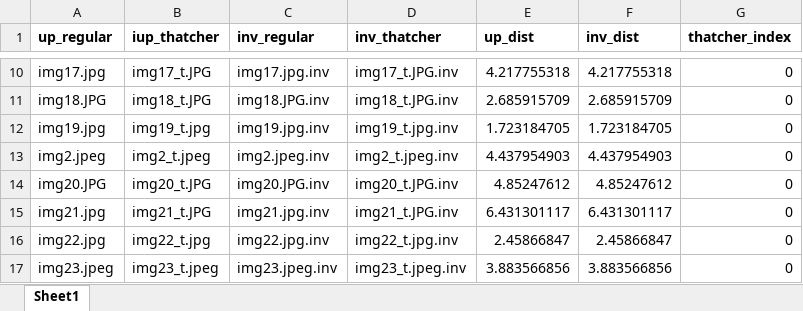
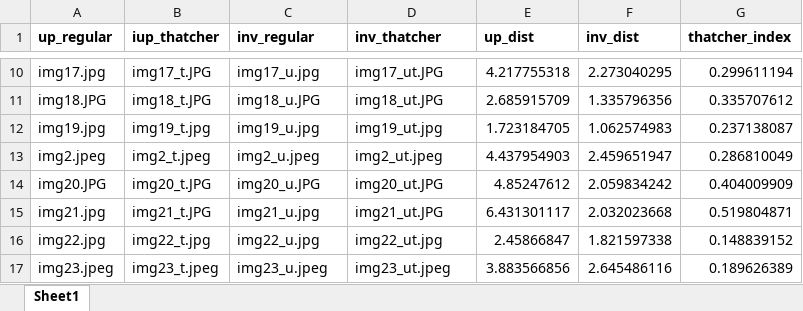
Before and after one commit to tamarakap/psychology_project, an Excel workbook: outputs/thatcher_out_sheet_clip.xlsx, sheet Sheet1, drawn as a sheet; only a part is shown, gaps mark what is left out; values as stored, in another font and other column widths than the file's, no borders; the diff covers the shown part only; the diff names each change by its address in the sheet, - before the commit and + after, or states it on an @@ line.

```diff
--- a/outputs/thatcher_out_sheet_clip.xlsx (sheet Sheet1)
+++ b/outputs/thatcher_out_sheet_clip.xlsx (sheet Sheet1)
-C10 (inv_regular): img17.jpg.inv
+C10 (inv_regular): img17_u.jpg
-D10 (inv_thatcher): img17_t.JPG.inv
+D10 (inv_thatcher): img17_ut.JPG
-F10 (inv_dist): 4.217755318
+F10 (inv_dist): 2.273040295
-G10 (thatcher_index): 0
+G10 (thatcher_index): 0.299611194
-C11 (inv_regular): img18.JPG.inv
+C11 (inv_regular): img18_u.JPG
-D11 (inv_thatcher): img18_t.JPG.inv
+D11 (inv_thatcher): img18_ut.JPG
-F11 (inv_dist): 2.685915709
+F11 (inv_dist): 1.335796356
-G11 (thatcher_index): 0
+G11 (thatcher_index): 0.335707612
-C12 (inv_regular): img19.jpg.inv
+C12 (inv_regular): img19_u.jpg
-D12 (inv_thatcher): img19_t.jpg.inv
+D12 (inv_thatcher): img19_ut.jpg
-F12 (inv_dist): 1.723184705
+F12 (inv_dist): 1.062574983
-G12 (thatcher_index): 0
+G12 (thatcher_index): 0.237138087
-C13 (inv_regular): img2.jpeg.inv
+C13 (inv_regular): img2_u.jpeg
-D13 (inv_thatcher): img2_t.jpeg.inv
+D13 (inv_thatcher): img2_ut.jpeg
-F13 (inv_dist): 4.437954903
+F13 (inv_dist): 2.459651947
-G13 (thatcher_index): 0
+G13 (thatcher_index): 0.286810049
-C14 (inv_regular): img20.JPG.inv
+C14 (inv_regular): img20_u.JPG
-D14 (inv_thatcher): img20_t.JPG.inv
+D14 (inv_thatcher): img20_ut.JPG
-F14 (inv_dist): 4.85247612
+F14 (inv_dist): 2.059834242
-G14 (thatcher_index): 0
+G14 (thatcher_index): 0.404009909
-C15 (inv_regular): img21.jpg.inv
+C15 (inv_regular): img21_u.jpg
-D15 (inv_thatcher): img21_t.JPG.inv
+D15 (inv_thatcher): img21_ut.JPG
-F15 (inv_dist): 6.431301117
+F15 (inv_dist): 2.032023668
-G15 (thatcher_index): 0
+G15 (thatcher_index): 0.519804871
-C16 (inv_regular): img22.jpg.inv
+C16 (inv_regular): img22_u.jpg
-D16 (inv_thatcher): img22_t.jpg.inv
+D16 (inv_thatcher): img22_ut.jpg
-F16 (inv_dist): 2.45866847
+F16 (inv_dist): 1.821597338
-G16 (thatcher_index): 0
+G16 (thatcher_index): 0.148839152
-C17 (inv_regular): img23.jpeg.inv
+C17 (inv_regular): img23_u.jpeg
-D17 (inv_thatcher): img23_t.jpeg.inv
+D17 (inv_thatcher): img23_ut.jpeg
-F17 (inv_dist): 3.883566856
+F17 (inv_dist): 2.645486116
-G17 (thatcher_index): 0
+G17 (thatcher_index): 0.189626389
```
Also changed, not shown: 1 added row and 64 edited cells elsewhere in this sheet, outputs/context_out_sheet_clip.xlsx, outputs/occlusions_out_sheet_clip.xlsx, 1 other file.
